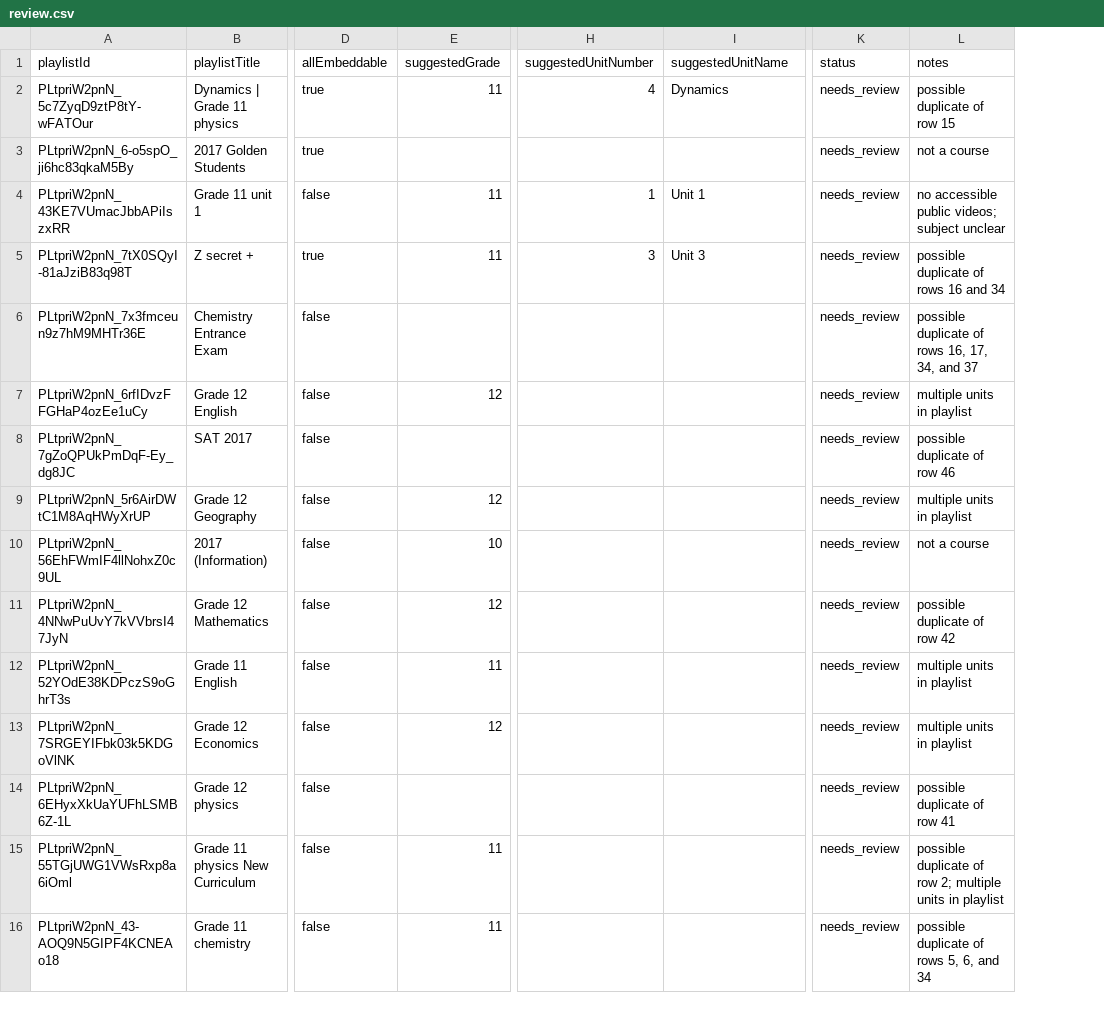
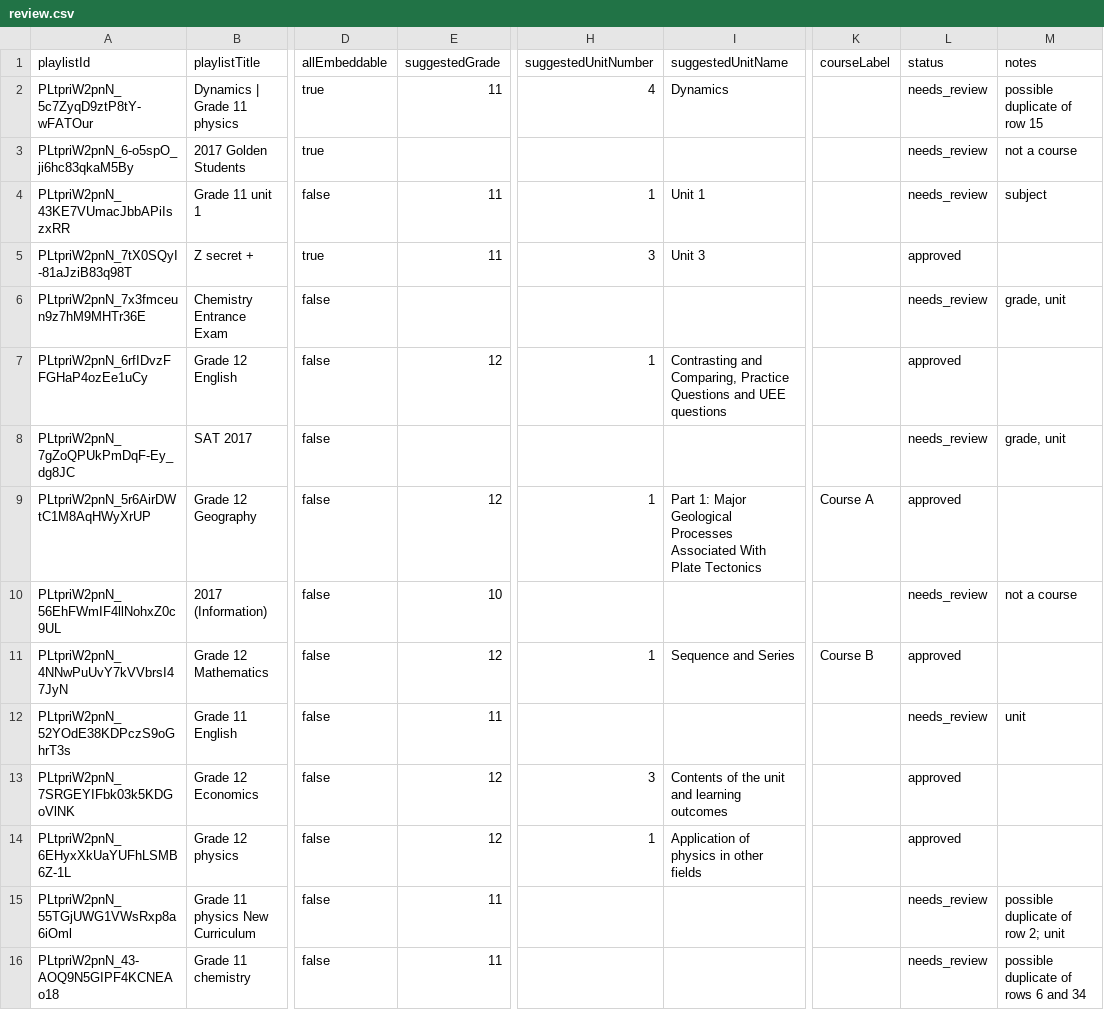
Before and after one commit to generalareas9-sys/ENEE, a CSV file: content/import/review.csv, drawn as a sheet; only a part is shown, gaps mark what is left out; addresses are those after the commit; the diff covers the shown part only; the diff names each change by its address in the sheet, - before the commit and + after, or states it on an @@ line.

Commit message:
refactor: update content/import/review.csv

```diff
--- a/content/import/review.csv
+++ b/content/import/review.csv
+column K (courseLabel), rows 9-11: Course A |  | Course B
-M4 (notes): no accessible public videos; subject unclear
+M4 (notes): subject
-L5 (status): needs_review
+L5 (status): approved
-M5 (notes): possible duplicate of rows 16 and 34
+M5 (notes): (empty)
-M6 (notes): possible duplicate of rows 16, 17, 34, and 37
+M6 (notes): grade, unit
-H7 (suggestedUnitNumber): (empty)
+H7 (suggestedUnitNumber): 1
-I7 (suggestedUnitName): (empty)
+I7 (suggestedUnitName): Contrasting and Comparing, Practice Questions and UEE questions
-L7 (status): needs_review
+L7 (status): approved
-M7 (notes): multiple units in playlist
+M7 (notes): (empty)
-M8 (notes): possible duplicate of row 46
+M8 (notes): grade, unit
-H9 (suggestedUnitNumber): (empty)
+H9 (suggestedUnitNumber): 1
-I9 (suggestedUnitName): (empty)
+I9 (suggestedUnitName): Part 1: Major Geological Processes Associated With Plate Tectonics
-L9 (status): needs_review
+L9 (status): approved
-M9 (notes): multiple units in playlist
+M9 (notes): (empty)
-H11 (suggestedUnitNumber): (empty)
+H11 (suggestedUnitNumber): 1
-I11 (suggestedUnitName): (empty)
+I11 (suggestedUnitName): Sequence and Series
-L11 (status): needs_review
+L11 (status): approved
-M11 (notes): possible duplicate of row 42
+M11 (notes): (empty)
-M12 (notes): multiple units in playlist
+M12 (notes): unit
-H13 (suggestedUnitNumber): (empty)
+H13 (suggestedUnitNumber): 3
-I13 (suggestedUnitName): (empty)
+I13 (suggestedUnitName): Contents of the unit and learning outcomes
-L13:L14 (status): needs_review
+L13:L14 (status): approved
-M13 (notes): multiple units in playlist
+M13 (notes): (empty)
-E14 (suggestedGrade): (empty)
+E14 (suggestedGrade): 12
-H14 (suggestedUnitNumber): (empty)
+H14 (suggestedUnitNumber): 1
-I14 (suggestedUnitName): (empty)
+I14 (suggestedUnitName): Application of physics in other fields
-M14 (notes): possible duplicate of row 41
+M14 (notes): (empty)
-M15 (notes): possible duplicate of row 2; multiple units in playlist
+M15 (notes): possible duplicate of row 2; unit
-M16 (notes): possible duplicate of rows 5, 6, and 34
+M16 (notes): possible duplicate of rows 6 and 34
```
Also changed, not shown: 47 edited cells elsewhere in this file.
